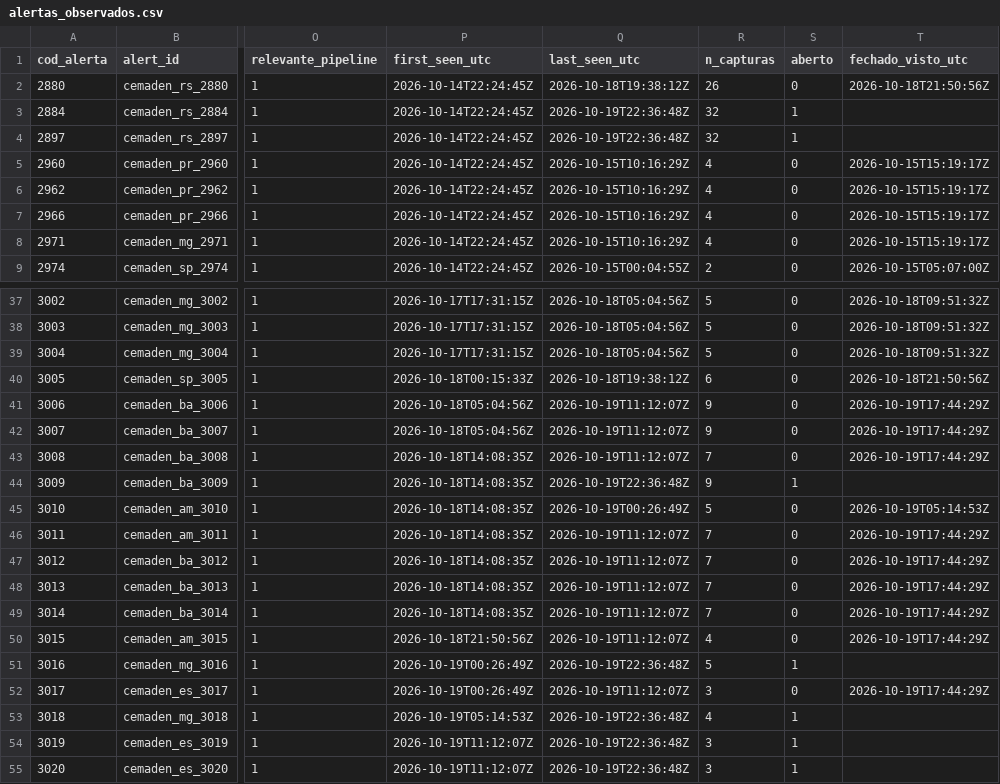
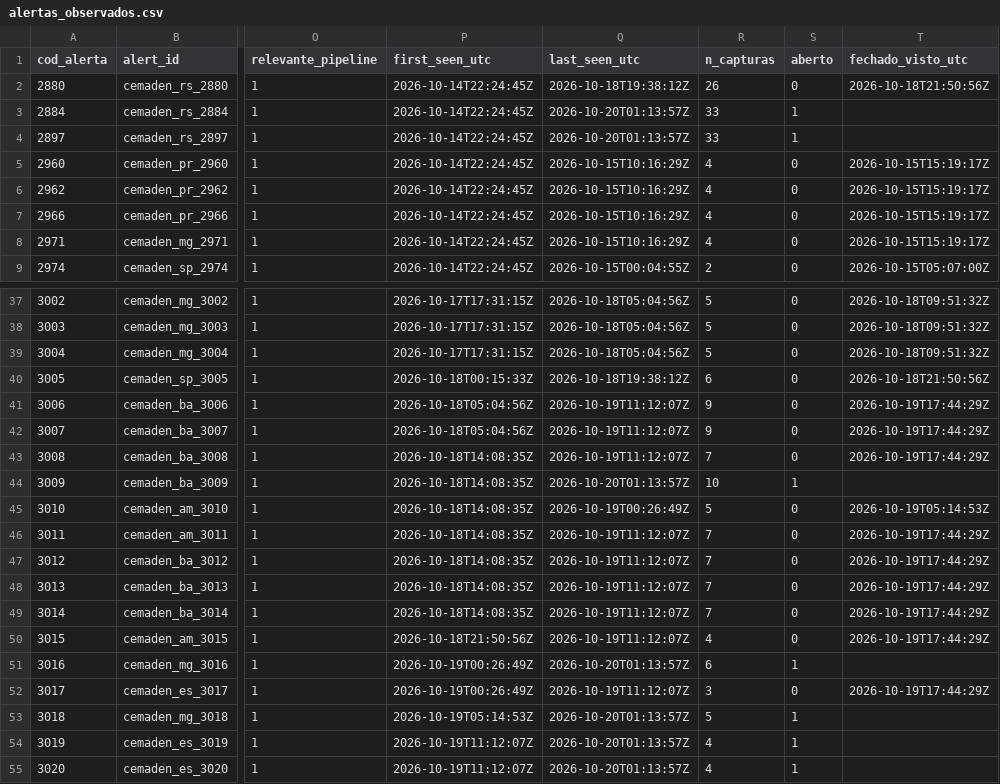
Before and after one commit to alvarocoutinho/crisis-dashboard, a CSV file: data/cemaden/alertas_observados.csv, drawn as a sheet; only a part is shown, gaps mark what is left out; the diff names each change by its address in the sheet, - before the commit and + after, or states it on an @@ line.

```diff
--- a/data/cemaden/alertas_observados.csv
+++ b/data/cemaden/alertas_observados.csv
-Q3:Q4 (last_seen_utc): 2026-10-19T22:36:48Z
+Q3:Q4 (last_seen_utc): 2026-10-20T01:13:57Z
-R3:R4 (n_capturas): 32
+R3:R4 (n_capturas): 33
-Q44 (last_seen_utc): 2026-10-19T22:36:48Z
+Q44 (last_seen_utc): 2026-10-20T01:13:57Z
-R44 (n_capturas): 9
+R44 (n_capturas): 10
-Q51 (last_seen_utc): 2026-10-19T22:36:48Z
+Q51 (last_seen_utc): 2026-10-20T01:13:57Z
-R51 (n_capturas): 5
+R51 (n_capturas): 6
-Q53:Q55 (last_seen_utc): 2026-10-19T22:36:48Z
+Q53:Q55 (last_seen_utc): 2026-10-20T01:13:57Z
-R53 (n_capturas): 4
+R53 (n_capturas): 5
-R54:R55 (n_capturas): 3
+R54:R55 (n_capturas): 4
```
Also changed, not shown: data/cemaden/capturas.csv.
